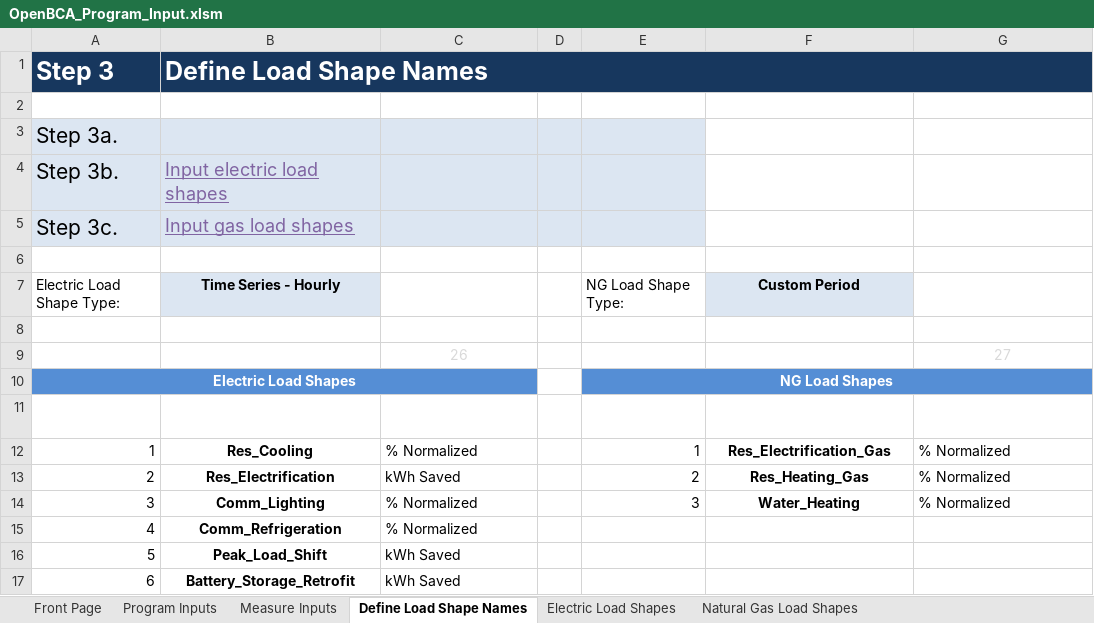
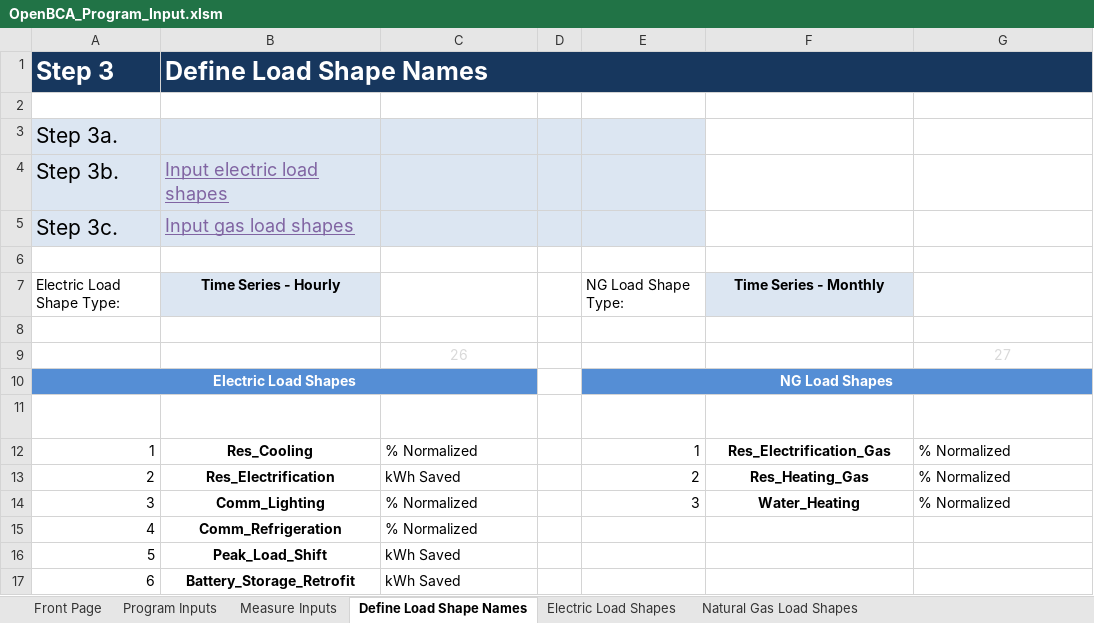
Before and after one commit to openbca/openbca, an Excel workbook: demo_input_files/OpenBCA_Program_Input.xlsm, sheet Define Load Shape Names, drawn as a sheet; values as stored, in another font and other column widths than the file's, no borders; charts and pictures and table styles not drawn; the diff names each change by its address in the sheet, - before the commit and + after, or states it on an @@ line.

```diff
--- a/demo_input_files/OpenBCA_Program_Input.xlsm (sheet Define Load Shape Names)
+++ b/demo_input_files/OpenBCA_Program_Input.xlsm (sheet Define Load Shape Names)
-F7: Custom Period
+F7: Time Series - Monthly
```
Also changed, not shown: sheet Measure Inputs, formulas that keep their value, charts or pictures, 2 other files.
